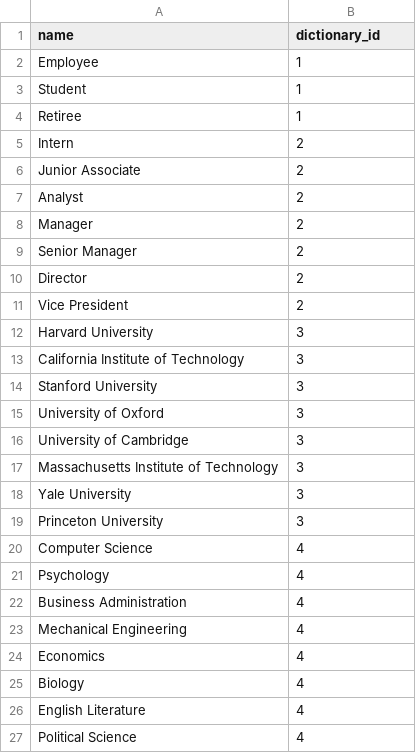
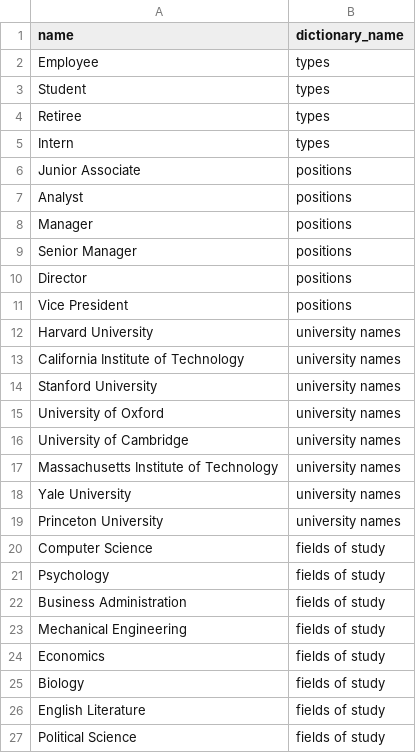
Before and after one commit to empabla/person-information, a CSV file: src/main/resources/data/dictionaryValues.csv, drawn as a sheet.

Commit message:
added post endpoint with url /api/people to add new person / added PersonFactory with creators for all types / some updates in existing classes

```diff
--- a/src/main/resources/data/dictionaryValues.csv
+++ b/src/main/resources/data/dictionaryValues.csv
@@ -1,27 +1,27 @@
-name,dictionary_id
-Employee,1
-Student,1
-Retiree,1
-Intern,2
-Junior Associate,2
-Analyst,2
-Manager,2
-Senior Manager,2
-Director,2
-Vice President,2
-Harvard University,3
-California Institute of Technology,3
-Stanford University,3
-University of Oxford,3
-University of Cambridge,3
-Massachusetts Institute of Technology,3
-Yale University,3
-Princeton University,3
-Computer Science,4
-Psychology,4
-Business Administration,4
-Mechanical Engineering,4
-Economics,4
-Biology,4
-English Literature,4
-Political Science,4
+name,dictionary_name
+Employee,types
+Student,types
+Retiree,types
+Intern,types
+Junior Associate,positions
+Analyst,positions
+Manager,positions
+Senior Manager,positions
+Director,positions
+Vice President,positions
+Harvard University,university names
+California Institute of Technology,university names
+Stanford University,university names
+University of Oxford,university names
+University of Cambridge,university names
+Massachusetts Institute of Technology,university names
+Yale University,university names
+Princeton University,university names
+Computer Science,fields of study
+Psychology,fields of study
+Business Administration,fields of study
+Mechanical Engineering,fields of study
+Economics,fields of study
+Biology,fields of study
+English Literature,fields of study
+Political Science,fields of study
```
Also changed, not shown: 18 other files.
